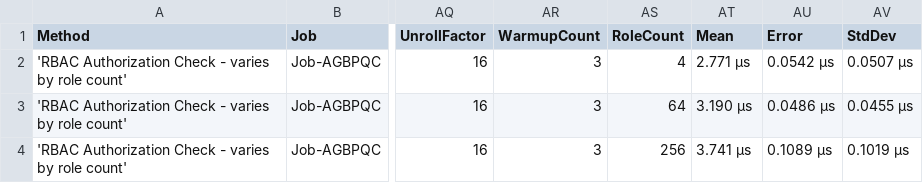
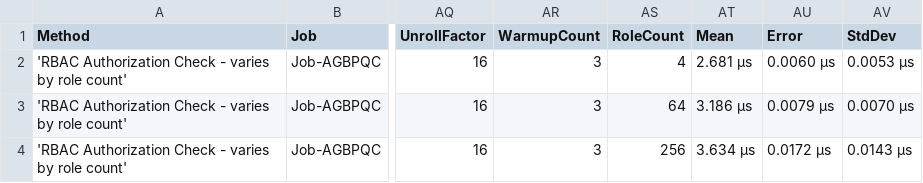
Before and after one commit to lucasfth/osws, a CSV file: OSWS.Performance.Benchmarks/frontend/public/data/micro/OSWS.Performance.Benchmarks.Measurements.AuthorizationBenchmark-report.csv, drawn as a sheet; only a part is shown, gaps mark what is left out; the diff names each change by its address in the sheet, - before the commit and + after, or states it on an @@ line.

```diff
--- a/OSWS.Performance.Benchmarks/frontend/public/data/micro/OSWS.Performance.Benchmarks.Measurements.AuthorizationBenchmark-report.csv
+++ b/OSWS.Performance.Benchmarks/frontend/public/data/micro/OSWS.Performance.Benchmarks.Measurements.AuthorizationBenchmark-report.csv
-AT2 (Mean): 2.771 μs
+AT2 (Mean): 2.681 μs
-AU2 (Error): 0.0542 μs
+AU2 (Error): 0.0060 μs
-AV2 (StdDev): 0.0507 μs
+AV2 (StdDev): 0.0053 μs
-AT3 (Mean): 3.190 μs
+AT3 (Mean): 3.186 μs
-AU3 (Error): 0.0486 μs
+AU3 (Error): 0.0079 μs
-AV3 (StdDev): 0.0455 μs
+AV3 (StdDev): 0.0070 μs
-AT4 (Mean): 3.741 μs
+AT4 (Mean): 3.634 μs
-AU4 (Error): 0.1089 μs
+AU4 (Error): 0.0172 μs
-AV4 (StdDev): 0.1019 μs
+AV4 (StdDev): 0.0143 μs
```
Also changed, not shown: OSWS.Performance.Benchmarks/frontend/public/data/micro/OSWS.Performance.Benchmarks.Measurements.KeyUnwrapBenchmark-report.csv, 1 other file.
